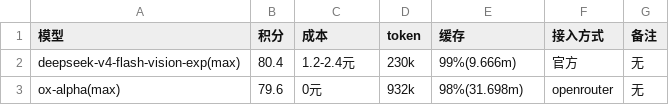
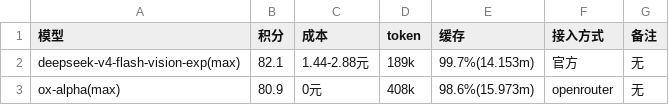
Before and after one commit to snnh/code_bench, a CSV file: docs/data/code_bench/v1.2-rust.csv, drawn as a sheet.

```diff
--- a/docs/data/code_bench/v1.2-rust.csv
+++ b/docs/data/code_bench/v1.2-rust.csv
@@ -1,3 +1,3 @@
 "模型","积分","成本","token","缓存","接入方式","备注"
-"deepseek-v4-flash-vision-exp(max)","80.4","1.2-2.4元","230k","99%(9.666m)","官方","无"
-"ox-alpha(max)","79.6","0元","932k","98%(31.698m)","openrouter","无"
+"deepseek-v4-flash-vision-exp(max)","82.1","1.44-2.88元","189k","99.7%(14.153m)","官方","无"
+"ox-alpha(max)","80.9","0元","408k","98.6%(15.973m)","openrouter","无"
```
Also changed, not shown: docs/data/code_bench/v1.2-advanced-total.csv, 3 other files.
